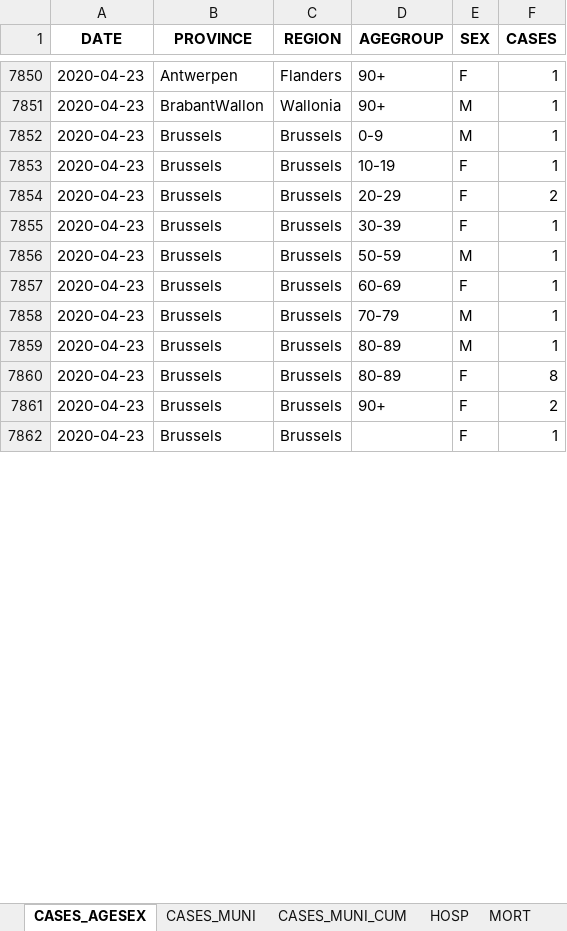
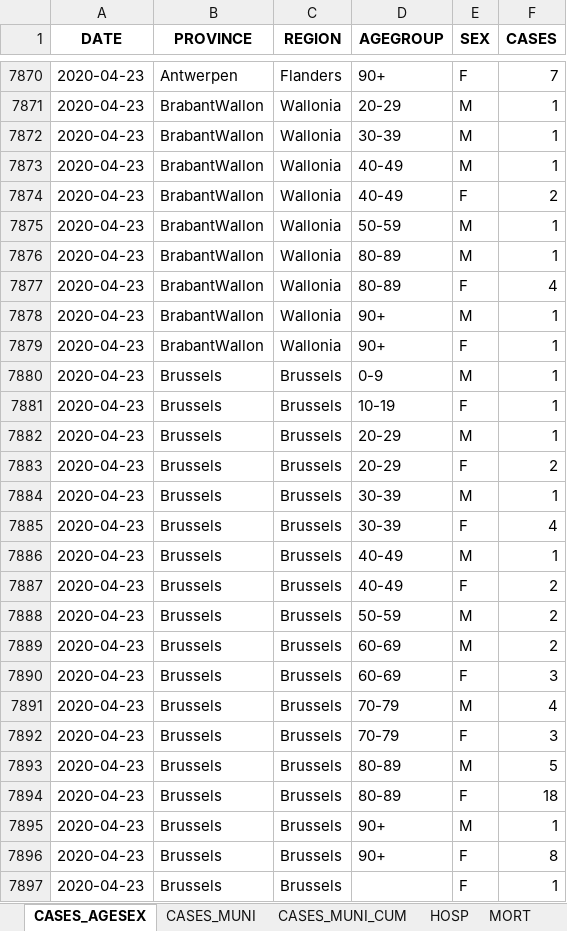
Before and after one commit to covid19-eu-zh/covid19-eu-data, an Excel workbook: documents/daily/be/COVID19BE.xlsx, sheet CASES_AGESEX, drawn as a sheet; only a part is shown, gaps mark what is left out; values as stored, in another font and other column widths than the file's, no borders; addresses are those after the commit; the diff covers the shown part only; the diff names each change by its address in the sheet, - before the commit and + after, or states it on an @@ line.

```diff
--- a/documents/daily/be/COVID19BE.xlsx (sheet CASES_AGESEX)
+++ b/documents/daily/be/COVID19BE.xlsx (sheet CASES_AGESEX)
-F7870 (CASES): 1
+F7870 (CASES): 7
+row 7871: 2020-04-23 | BrabantWallon | Wallonia | 20-29 | M | 1
+row 7872: 2020-04-23 | BrabantWallon | Wallonia | 30-39 | M | 1
+row 7873: 2020-04-23 | BrabantWallon | Wallonia | 40-49 | M | 1
+row 7874: 2020-04-23 | BrabantWallon | Wallonia | 40-49 | F | 2
+row 7875: 2020-04-23 | BrabantWallon | Wallonia | 50-59 | M | 1
+row 7876: 2020-04-23 | BrabantWallon | Wallonia | 80-89 | M | 1
+row 7877: 2020-04-23 | BrabantWallon | Wallonia | 80-89 | F | 4
+row 7879: 2020-04-23 | BrabantWallon | Wallonia | 90+ | F | 1
+row 7882: 2020-04-23 | Brussels | Brussels | 20-29 | M | 1
-E7884 (SEX): F
+E7884 (SEX): M
+row 7885: 2020-04-23 | Brussels | Brussels | 30-39 | F | 4
-D7886 (AGEGROUP): 50-59
+D7886 (AGEGROUP): 40-49
+row 7887: 2020-04-23 | Brussels | Brussels | 40-49 | F | 2
+row 7888: 2020-04-23 | Brussels | Brussels | 50-59 | M | 2
+row 7889: 2020-04-23 | Brussels | Brussels | 60-69 | M | 2
-F7890 (CASES): 1
+F7890 (CASES): 3
-F7891 (CASES): 1
+F7891 (CASES): 4
+row 7892: 2020-04-23 | Brussels | Brussels | 70-79 | F | 3
-F7893 (CASES): 1
+F7893 (CASES): 5
-F7894 (CASES): 8
+F7894 (CASES): 18
+row 7895: 2020-04-23 | Brussels | Brussels | 90+ | M | 1
-F7896 (CASES): 2
+F7896 (CASES): 8
```
Also changed, not shown: 166 added rows and 188 edited cells elsewhere in this sheet, sheet CASES_MUNI, sheet CASES_MUNI_CUM, sheet MORT, sheet HOSP, sheet TESTS, 7 other files.
